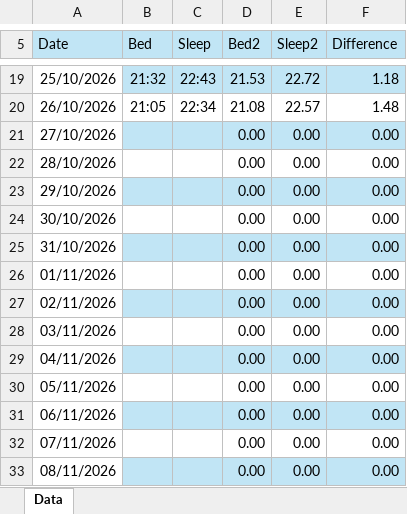
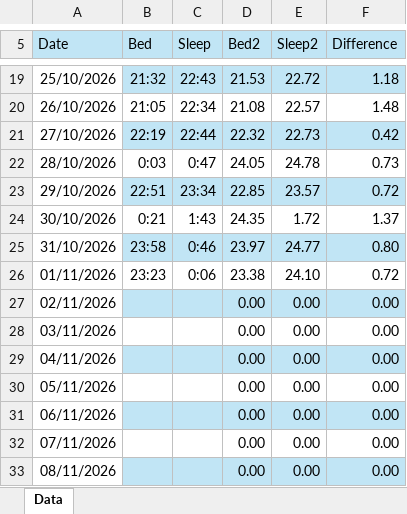
Before and after one commit to MaksimMitrasinovic/Creative-Coding-Dear-Data-Project, an Excel workbook: SleepTimes.xlsx, sheet Data, drawn as a sheet; only a part is shown, gaps mark what is left out; values as stored, in another font and other column widths than the file's, no borders; table styles not drawn; the diff names each change by its address in the sheet, - before the commit and + after, or states it on an @@ line.

Commit message:
More data(42 items total)

```diff
--- a/SleepTimes.xlsx (sheet Data)
+++ b/SleepTimes.xlsx (sheet Data)
-B21 (Bed): (empty)
+B21 (Bed): 22:19
-C21 (Sleep): (empty)
+C21 (Sleep): 22:44
-D21 (Bed2): 0.00
+D21 (Bed2): 22.32
-E21 (Sleep2): 0.00
+E21 (Sleep2): 22.73
-F21 (Difference): 0.00
+F21 (Difference): 0.42
-B22 (Bed): (empty)
+B22 (Bed): 0:03
-C22 (Sleep): (empty)
+C22 (Sleep): 0:47
-D22 (Bed2): 0.00
+D22 (Bed2): 24.05
-E22 (Sleep2): 0.00
+E22 (Sleep2): 24.78
-F22 (Difference): 0.00
+F22 (Difference): 0.73
-B23 (Bed): (empty)
+B23 (Bed): 22:51
-C23 (Sleep): (empty)
+C23 (Sleep): 23:34
-D23 (Bed2): 0.00
+D23 (Bed2): 22.85
-E23 (Sleep2): 0.00
+E23 (Sleep2): 23.57
-F23 (Difference): 0.00
+F23 (Difference): 0.72
-B24 (Bed): (empty)
+B24 (Bed): 0:21
-C24 (Sleep): (empty)
+C24 (Sleep): 1:43
-D24 (Bed2): 0.00
+D24 (Bed2): 24.35
-E24 (Sleep2): 0.00
+E24 (Sleep2): 1.72
-F24 (Difference): 0.00
+F24 (Difference): 1.37
-B25 (Bed): (empty)
+B25 (Bed): 23:58
-C25 (Sleep): (empty)
+C25 (Sleep): 0:46
-D25 (Bed2): 0.00
+D25 (Bed2): 23.97
-E25 (Sleep2): 0.00
+E25 (Sleep2): 24.77
-F25 (Difference): 0.00
+F25 (Difference): 0.80
-B26 (Bed): (empty)
+B26 (Bed): 23:23
-C26 (Sleep): (empty)
+C26 (Sleep): 0:06
-D26 (Bed2): 0.00
+D26 (Bed2): 23.38
-E26 (Sleep2): 0.00
+E26 (Sleep2): 24.10
-F26 (Difference): 0.00
+F26 (Difference): 0.72
```
